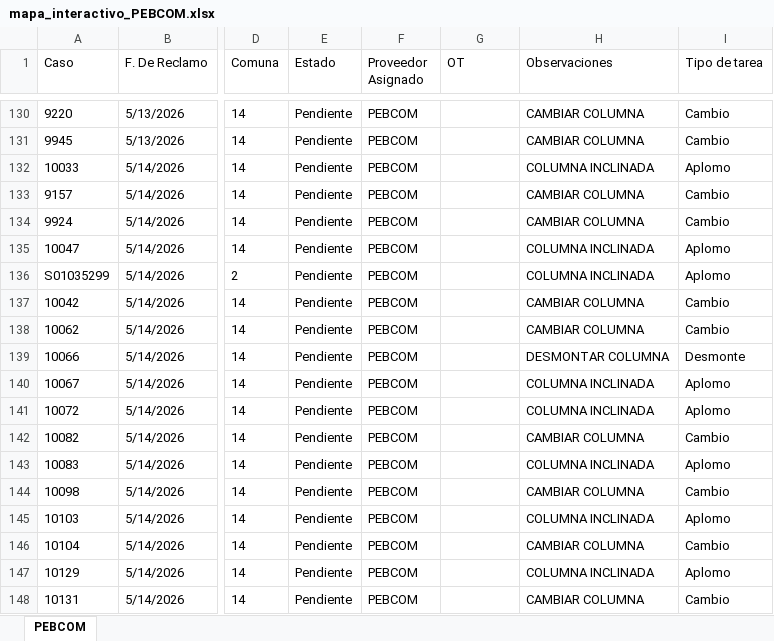
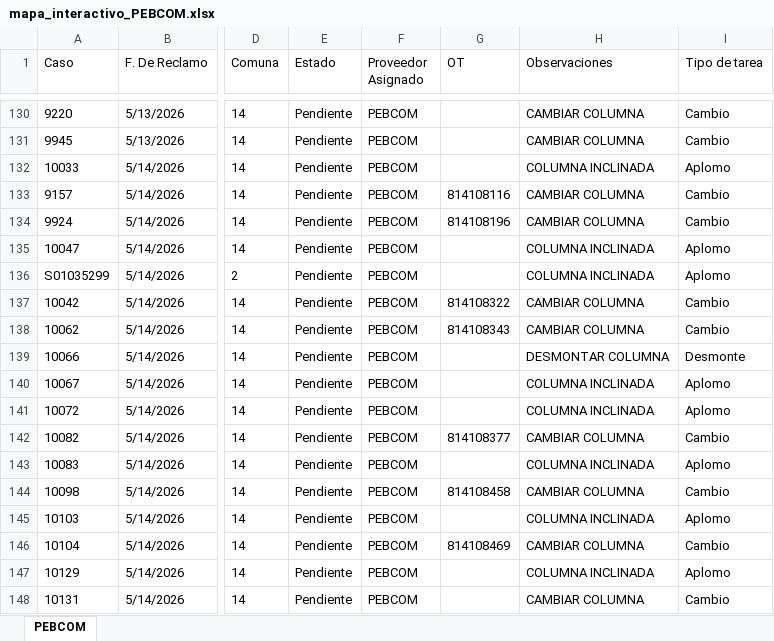
Before and after one commit to gestiondereclamosteco/pebcom, an Excel workbook: mapa_interactivo_PEBCOM.xlsx, sheet PEBCOM, drawn as a sheet; only a part is shown, gaps mark what is left out; values as stored, in another font and other column widths than the file's, no borders; the diff covers the shown part only; the diff names each change by its address in the sheet, - before the commit and + after, or states it on an @@ line.

```diff
--- a/mapa_interactivo_PEBCOM.xlsx (sheet PEBCOM)
+++ b/mapa_interactivo_PEBCOM.xlsx (sheet PEBCOM)
-G133 (OT): (empty)
+G133 (OT): 814108116
-G134 (OT): (empty)
+G134 (OT): 814108196
-G137 (OT): (empty)
+G137 (OT): 814108322
-G138 (OT): (empty)
+G138 (OT): 814108343
-G142 (OT): (empty)
+G142 (OT): 814108377
-G144 (OT): (empty)
+G144 (OT): 814108458
-G146 (OT): (empty)
+G146 (OT): 814108469
```
Also changed, not shown: 12 edited cells elsewhere in this sheet, 1 other file.
